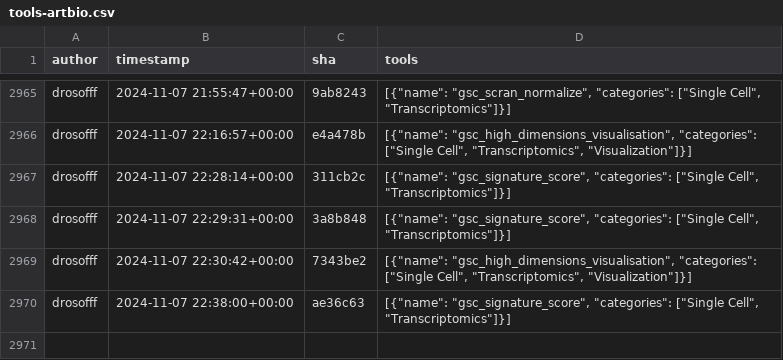
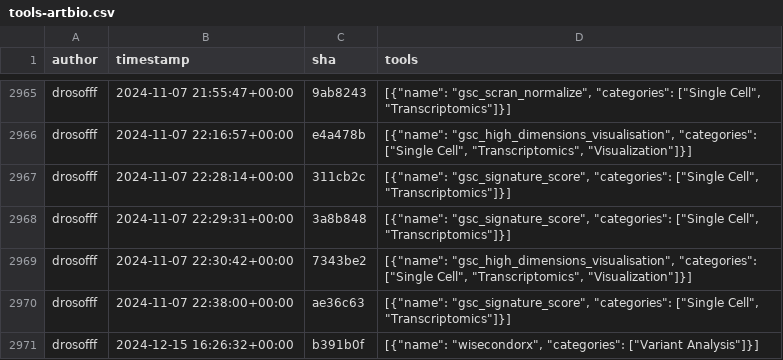
Before and after one commit to kostrykin/galaxy-community-activities, a CSV file: cache/repositories/ARTbio/tools-artbio.csv, drawn as a sheet; only a part is shown, gaps mark what is left out; the diff names each change by its address in the sheet, - before the commit and + after, or states it on an @@ line.

```diff
--- a/cache/repositories/ARTbio/tools-artbio.csv
+++ b/cache/repositories/ARTbio/tools-artbio.csv
+row 2971: drosofff | 2024-12-15 16:26:32+00:00 | b391b0f | [{"name": "wisecondorx", "categories": ["Variant Analysis"]}]
```
Also changed, not shown: cache/avatars.csv, cache/repositories/bgruening/galaxytools.csv, 5 other files.
